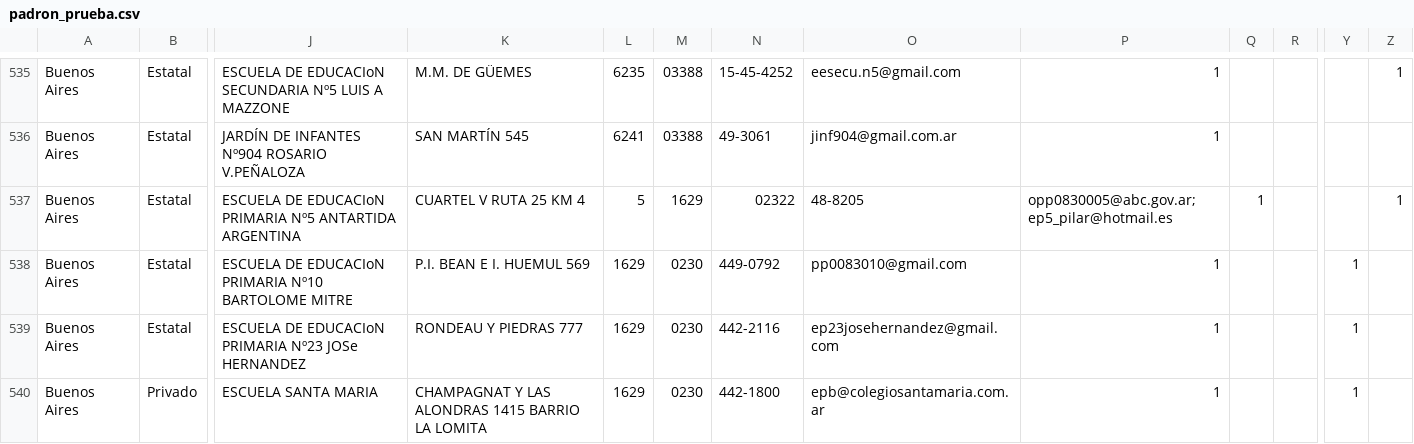
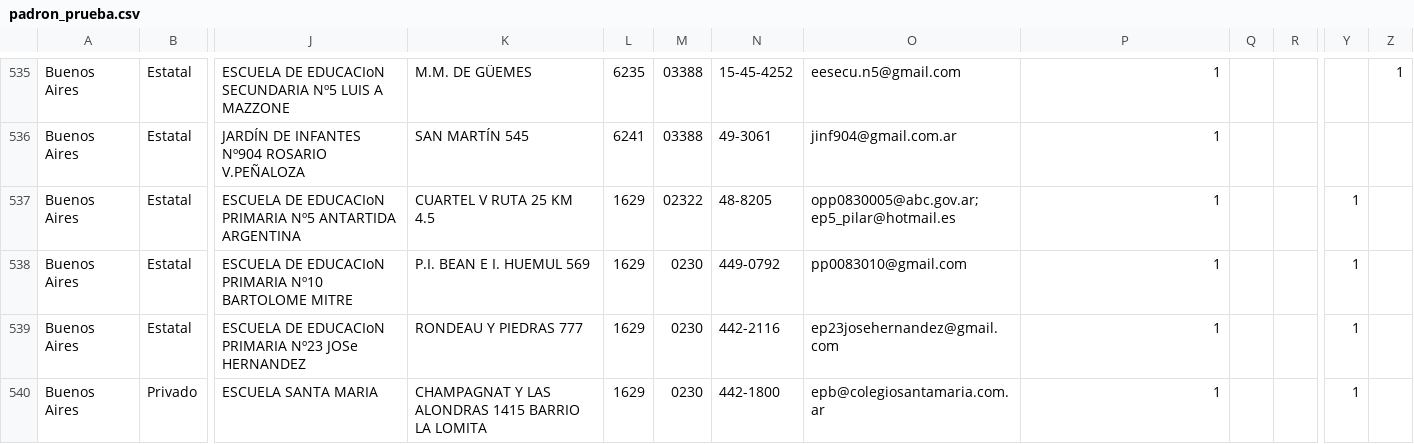
Before and after one commit to emypb93/Datasets, a CSV file: padron_prueba.csv, drawn as a sheet; only a part is shown, gaps mark what is left out; the diff names each change by its address in the sheet, - before the commit and + after, or states it on an @@ line.

Commit message:
Update padron_prueba.csv

```diff
--- a/padron_prueba.csv
+++ b/padron_prueba.csv
-K537: CUARTEL V RUTA 25 KM 4
+K537: CUARTEL V RUTA 25 KM 4.5
-L537: 5
+L537: 1629
-M537: 1629
+M537: 02322
-N537: 02322
+N537: 48-8205
-O537: 48-8205
+O537: opp0830005@abc.gov.ar; ep5_pilar@hotmail.es
-P537: opp0830005@abc.gov.ar; ep5_pilar@hotmail.es
+P537: 1
-Q537: 1
+Q537: (empty)
-Y537: (empty)
+Y537: 1
-Z537: 1
+Z537: (empty)
```
